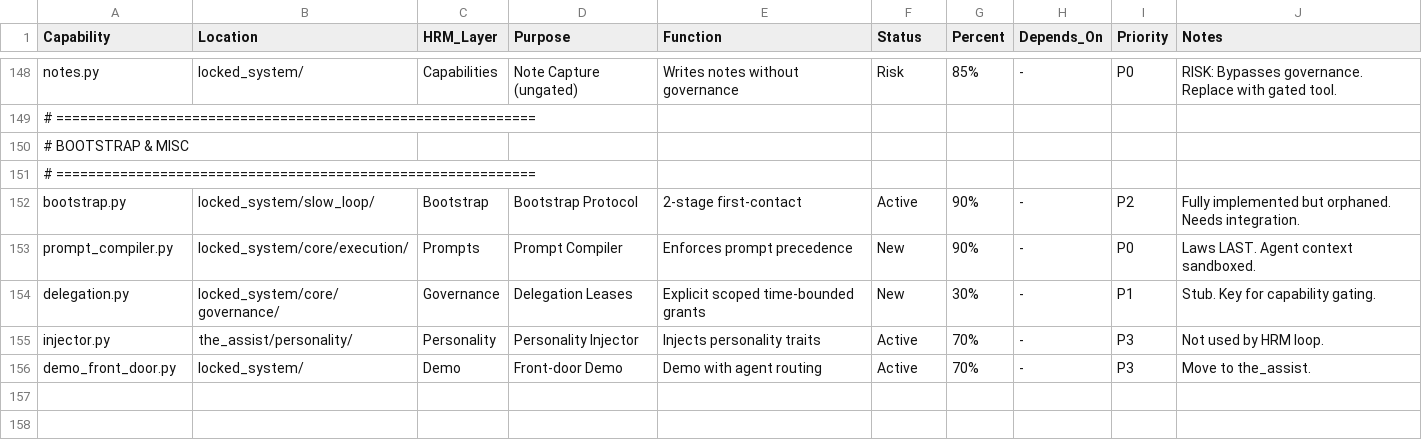
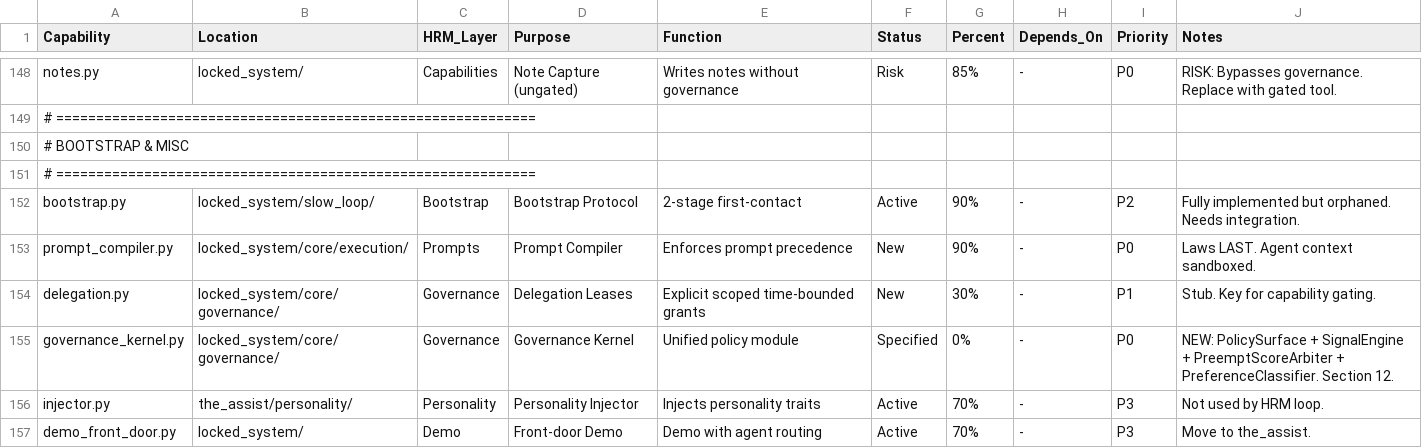
Before and after one commit to rabruni/AI_ARCH, a CSV file: capabilities_v2.csv, drawn as a sheet; only a part is shown, gaps mark what is left out.

```diff
--- a/capabilities_v2.csv
+++ b/capabilities_v2.csv
@@ -154,2 +154,3 @@ prompt_compiler.py,locked_system/core/execution/,Prompts,Prompt Compiler,Enforce
 delegation.py,locked_system/core/governance/,Governance,Delegation Leases,Explicit scoped time-bounded grants,New,30%,-,P1,"Stub. Key for capability gating."
+governance_kernel.py,locked_system/core/governance/,Governance,Governance Kernel,Unified policy module,Specified,0%,-,P0,"NEW: PolicySurface + SignalEngine + PreemptScoreArbiter + PreferenceClassifier. Section 12."
 injector.py,the_assist/personality/,Personality,Personality Injector,Injects personality traits,Active,70%,-,P3,"Not used by HRM loop."
```
